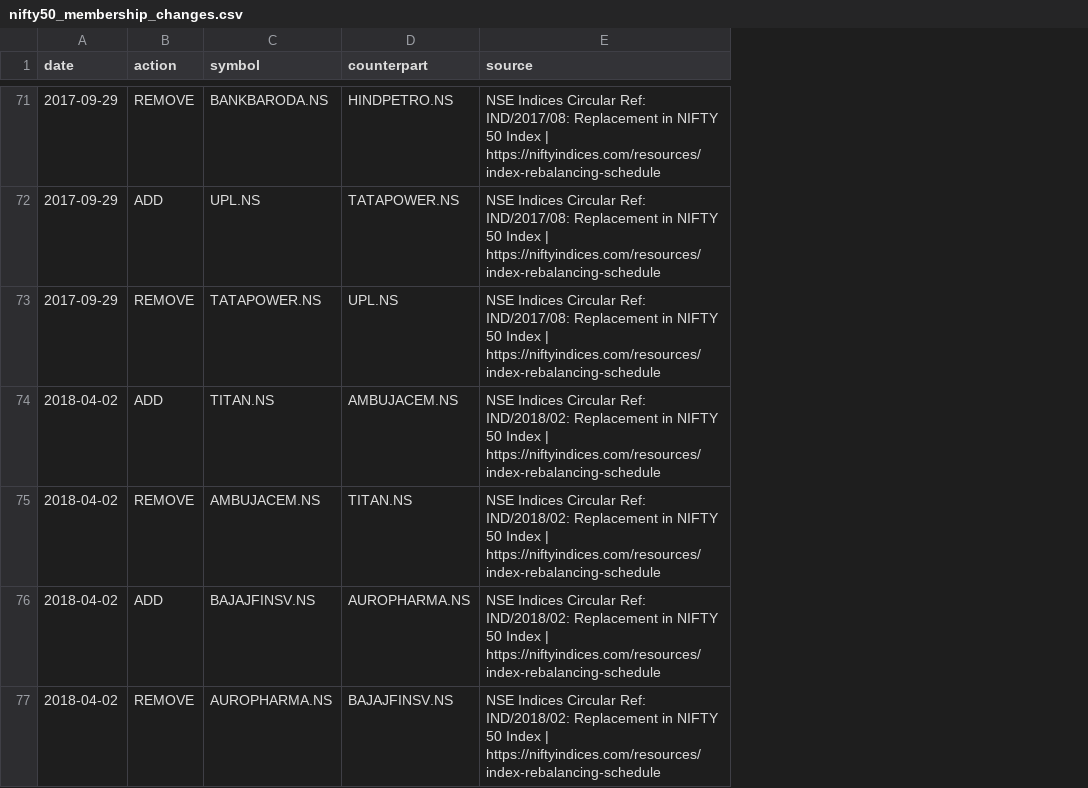
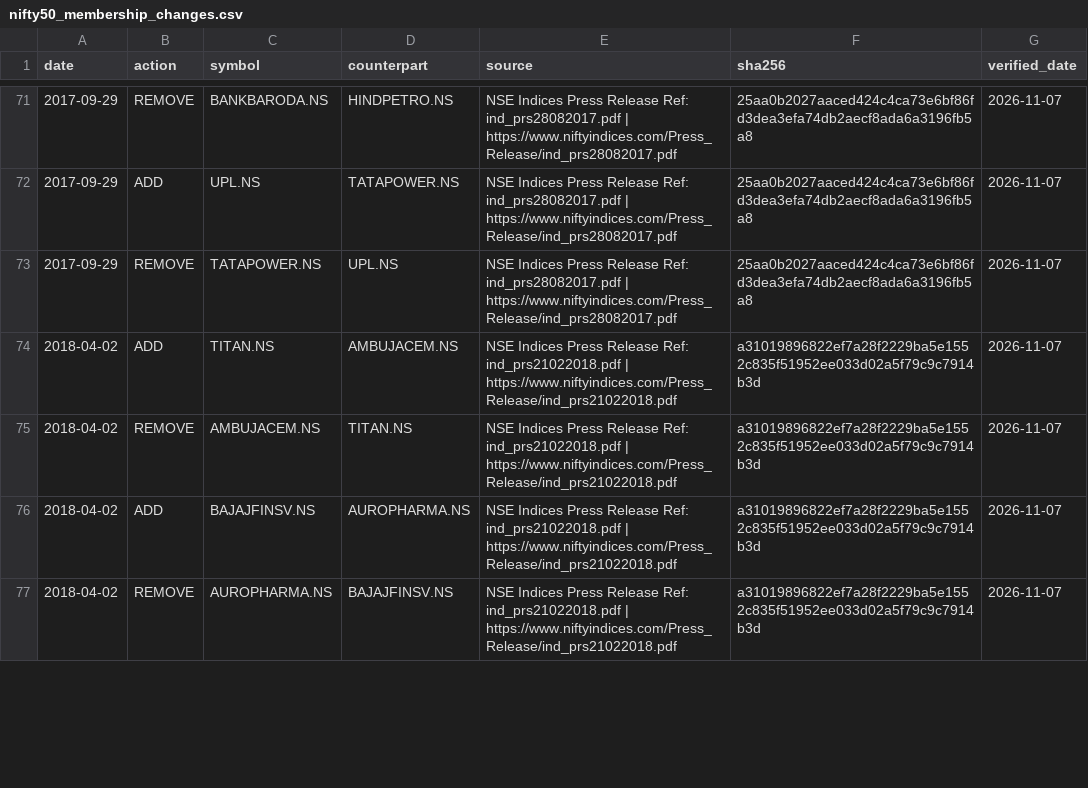
Before and after one commit to rain2002/trading_bot, a CSV file: trading_system/data/nifty50_membership_changes.csv, drawn as a sheet; only a part is shown, gaps mark what is left out; the diff covers the shown part only; the diff names each change by its address in the sheet, - before the commit and + after, or states it on an @@ line.

Commit message:
feat(protocol): v3.1 pre-registration with verified circulars, double HWM invariant, flat DP fees, and post-tax baselines

```diff
--- a/trading_system/data/nifty50_membership_changes.csv
+++ b/trading_system/data/nifty50_membership_changes.csv
+column F (sha256), rows 71-77: 25aa0b2027aaced424c4ca73e6bf86fd3dea3efa74db2aecf8ada6a3196fb5a8 | 25aa0b2027aaced424c4ca73e6bf86fd3dea3efa74db2aecf8ada6a3196fb5a8 | 25aa0b2027aaced424c4ca73e6bf86fd3dea3efa74db2aecf8ada6a3196fb5a8 | a31019896822ef7a28f2229ba5e1552c835f51952ee033d02a5f79c9c7914b3d | a31019896822ef7a28f2229ba5e1552c835f51952ee033d02a5f79c9c7914b3d | a31019896822ef7a28f2229ba5e1552c835f51952ee033d02a5f79c9c7914b3d | a31019896822ef7a28f2229ba5e1552c835f51952ee033d02a5f79c9c7914b3d
+column G (verified_date), rows 71-77: all 2026-11-07
-E71:E73 (source): NSE Indices Circular Ref: IND/2017/08: Replacement in NIFTY 50 Index | https://niftyindices.com/resources/index-rebalancing-schedule
+E71:E73 (source): NSE Indices Press Release Ref: ind_prs28082017.pdf | https://www.niftyindices.com/Press_Release/ind_prs28082017.pdf
-E74:E77 (source): NSE Indices Circular Ref: IND/2018/02: Replacement in NIFTY 50 Index | https://niftyindices.com/resources/index-rebalancing-schedule
+E74:E77 (source): NSE Indices Press Release Ref: ind_prs21022018.pdf | https://www.niftyindices.com/Press_Release/ind_prs21022018.pdf
```
Also changed, not shown: 46 edited cells elsewhere in this file, 9 other files.
